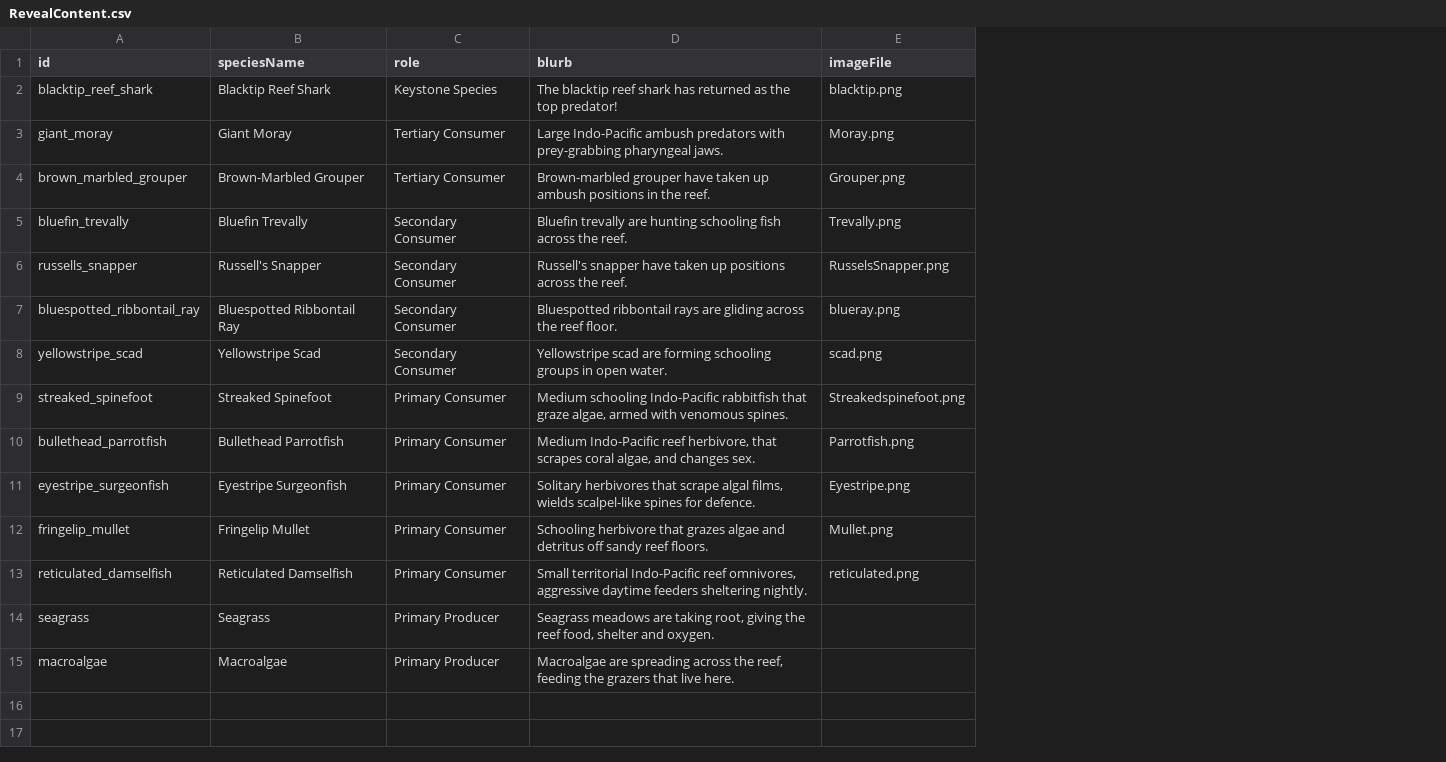
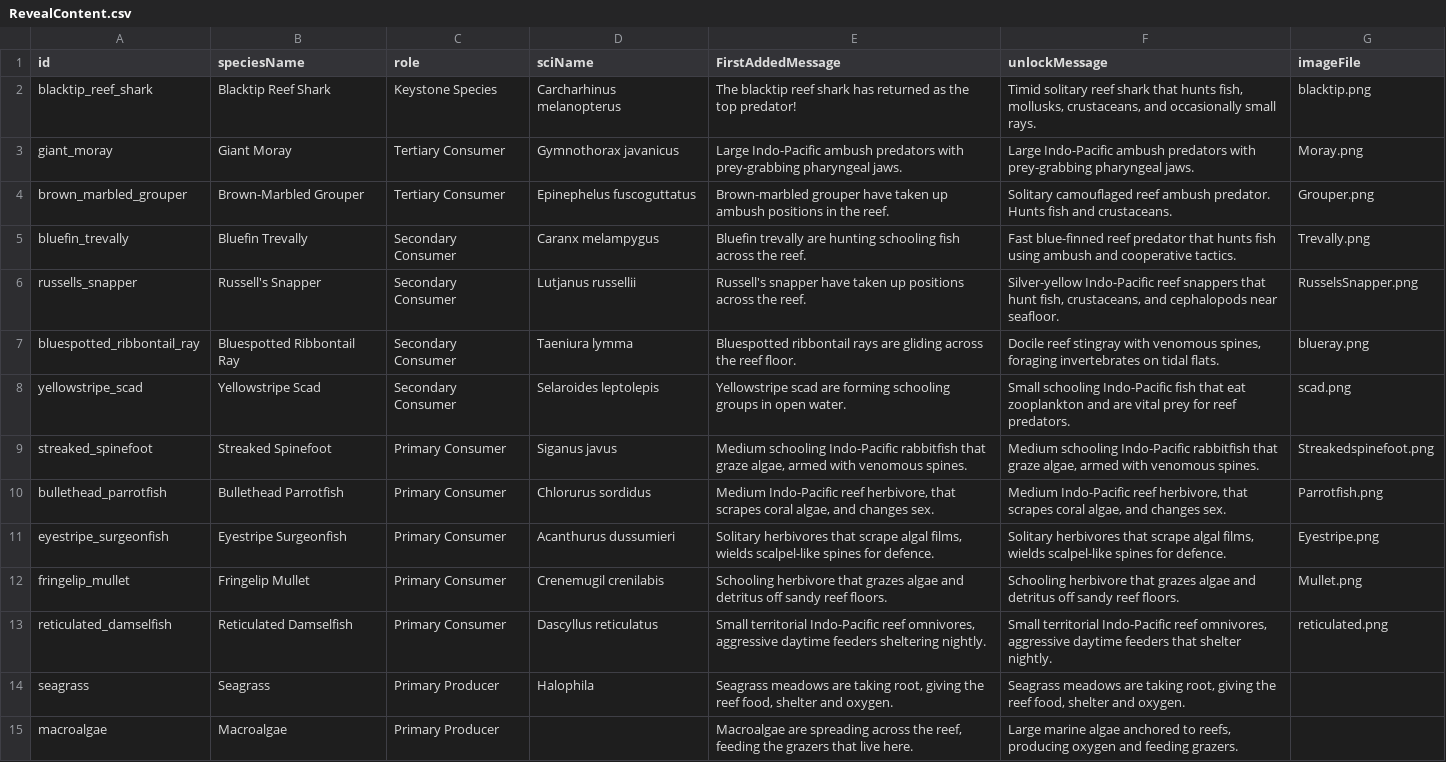
Before and after one commit to W3ngyaka/OceanX-MP, a CSV file: OceanX MP/Assets/StreamingAssets/RevealContent.csv, drawn as a sheet; addresses are those after the commit; the diff names each change by its address in the sheet, - before the commit and + after, or states it on an @@ line.

Commit message:
feat: unlock card is CSV-driven; split arrival vs unlock messages
- SpeciesUnlockReveal now reads name / sciName / role / unlockMessage + per-species
  image from RevealContentDB (RevealContent.csv), falling back to the SpeciesData
  asset. Shares the RevealContent sheet + RevealImages folder with the arrival card.
- RevealContent.csv (+ sheet): added sciName and unlockMessage columns; renamed the
  arrival column blurb -> FirstAddedMessage. unlockMessage seeded from each species'
  SpeciesData.addedMessage (the descriptions), so the unlock line can differ from the
  arrival line.
- RevealContentDB gains sciName / firstAddedMessage / unlockMessage.

```diff
--- a/OceanX MP/Assets/StreamingAssets/RevealContent.csv
+++ b/OceanX MP/Assets/StreamingAssets/RevealContent.csv
+column D (sciName), rows 2-14: Carcharhinus melanopterus | Gymnothorax javanicus | Epinephelus fuscoguttatus | Caranx melampygus | Lutjanus russellii | Taeniura lymma | Selaroides leptolepis | Siganus javus | Chlorurus sordidus | Acanthurus dussumieri | Crenemugil crenilabis | Dascyllus reticulatus | Halophila
+column F (unlockMessage), rows 2-15: Timid solitary reef shark that hunts fish, mollusks, crustaceans, and occasionally small rays. | Large Indo-Pacific ambush predators with prey-grabbing pharyngeal jaws. | Solitary camouflaged reef ambush predator. Hunts fish and crustaceans. | Fast blue-finned reef predator that hunts fish using ambush and cooperative tactics. | Silver-yellow Indo-Pacific reef snappers that hunt fish, crustaceans, and cephalopods near seafloor. | Docile reef stingray with venomous spines, foraging invertebrates on tidal flats. | Small schooling Indo-Pacific fish that eat zooplankton and are vital prey for reef predators. | Medium schooling Indo-Pacific rabbitfish that graze algae, armed with venomous spines. | Medium Indo-Pacific reef herbivore, that scrapes coral algae, and changes sex. | Solitary herbivores that scrape algal films, wields scalpel-like spines for defence. | Schooling herbivore that grazes algae and detritus off sandy reef floors. | Small territorial Indo-Pacific reef omnivores, aggressive daytime feeders that shelter nightly. | Seagrass meadows are taking root, giving the reef food, shelter and oxygen. | Large marine algae anchored to reefs, producing oxygen and feeding grazers.
-E1: blurb
+E1: FirstAddedMessage
```
Also changed, not shown: 3 other files.
